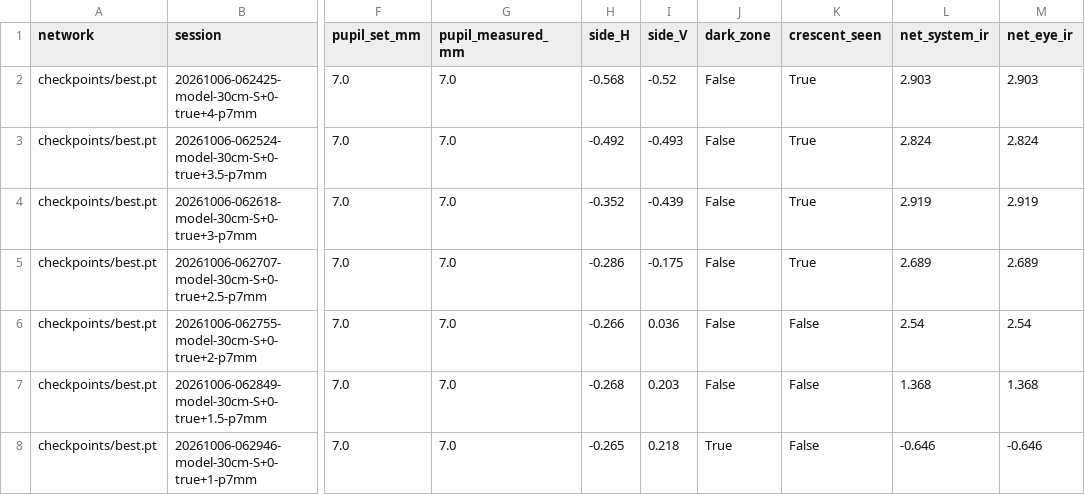
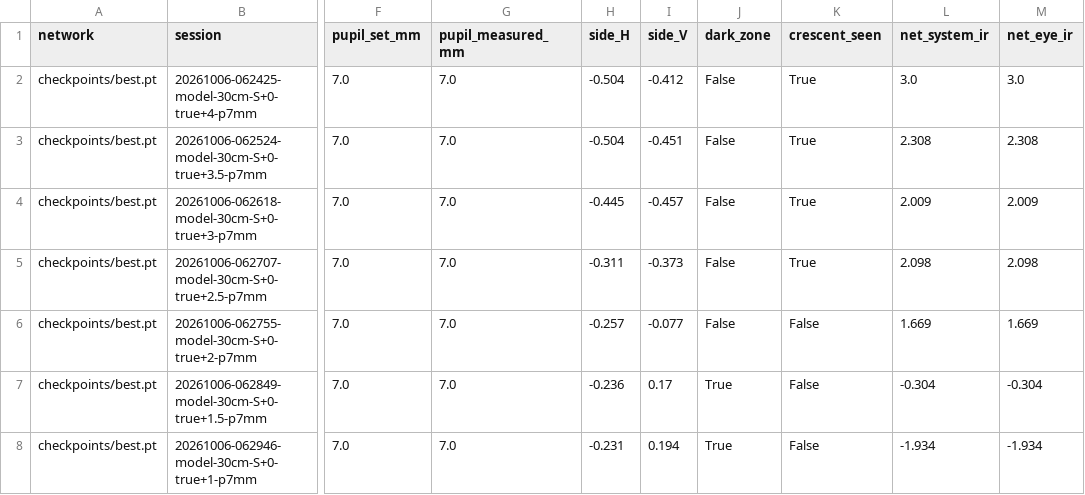
Before and after one commit to MierLi6566716/eyesim, a CSV file: model_eye/results/E1_30cm_nolens_7mm/results.csv, drawn as a sheet; only a part is shown, gaps mark what is left out; the diff covers the shown part only; the diff names each change by its address in the sheet, - before the commit and + after, or states it on an @@ line.

```diff
--- a/model_eye/results/E1_30cm_nolens_7mm/results.csv
+++ b/model_eye/results/E1_30cm_nolens_7mm/results.csv
-H2 (side_H): -0.568
+H2 (side_H): -0.504
-I2 (side_V): -0.52
+I2 (side_V): -0.412
-L2 (net_system_ir): 2.903
+L2 (net_system_ir): 3.0
-M2 (net_eye_ir): 2.903
+M2 (net_eye_ir): 3.0
-H3 (side_H): -0.492
+H3 (side_H): -0.504
-I3 (side_V): -0.493
+I3 (side_V): -0.451
-L3 (net_system_ir): 2.824
+L3 (net_system_ir): 2.308
-M3 (net_eye_ir): 2.824
+M3 (net_eye_ir): 2.308
-H4 (side_H): -0.352
+H4 (side_H): -0.445
-I4 (side_V): -0.439
+I4 (side_V): -0.457
-L4 (net_system_ir): 2.919
+L4 (net_system_ir): 2.009
-M4 (net_eye_ir): 2.919
+M4 (net_eye_ir): 2.009
-H5 (side_H): -0.286
+H5 (side_H): -0.311
-I5 (side_V): -0.175
+I5 (side_V): -0.373
-L5 (net_system_ir): 2.689
+L5 (net_system_ir): 2.098
-M5 (net_eye_ir): 2.689
+M5 (net_eye_ir): 2.098
-H6 (side_H): -0.266
+H6 (side_H): -0.257
-I6 (side_V): 0.036
+I6 (side_V): -0.077
-L6 (net_system_ir): 2.54
+L6 (net_system_ir): 1.669
-M6 (net_eye_ir): 2.54
+M6 (net_eye_ir): 1.669
-H7 (side_H): -0.268
+H7 (side_H): -0.236
-I7 (side_V): 0.203
+I7 (side_V): 0.17
-J7 (dark_zone): False
+J7 (dark_zone): True
-L7 (net_system_ir): 1.368
+L7 (net_system_ir): -0.304
-M7 (net_eye_ir): 1.368
+M7 (net_eye_ir): -0.304
-H8 (side_H): -0.265
+H8 (side_H): -0.231
-I8 (side_V): 0.218
+I8 (side_V): 0.194
-L8 (net_system_ir): -0.646
+L8 (net_system_ir): -1.934
-M8 (net_eye_ir): -0.646
+M8 (net_eye_ir): -1.934
```
Also changed, not shown: 122 edited cells elsewhere in this file, model_eye/results/C_37cm_nolens_7mm/results.csv, model_eye/results/D1_37cm_nolens_5mm/results.csv, 40 other files.
